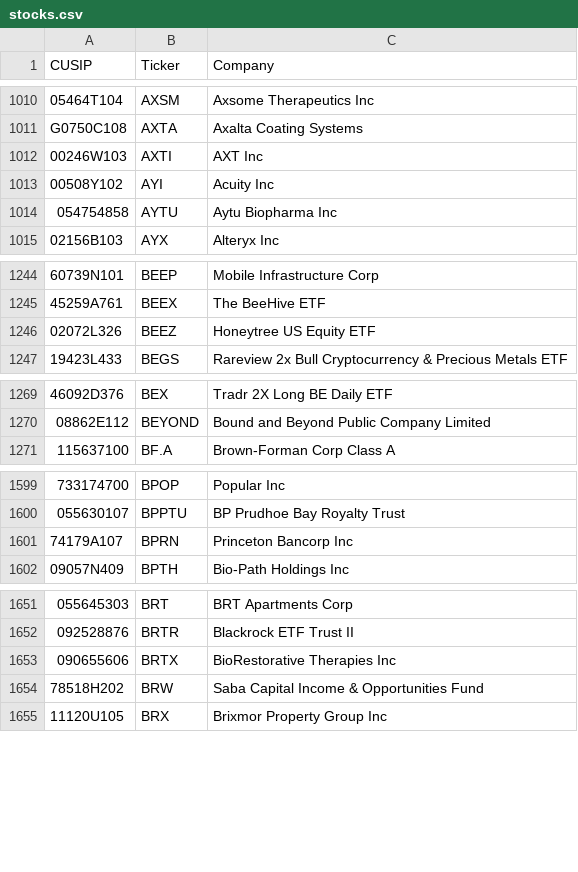
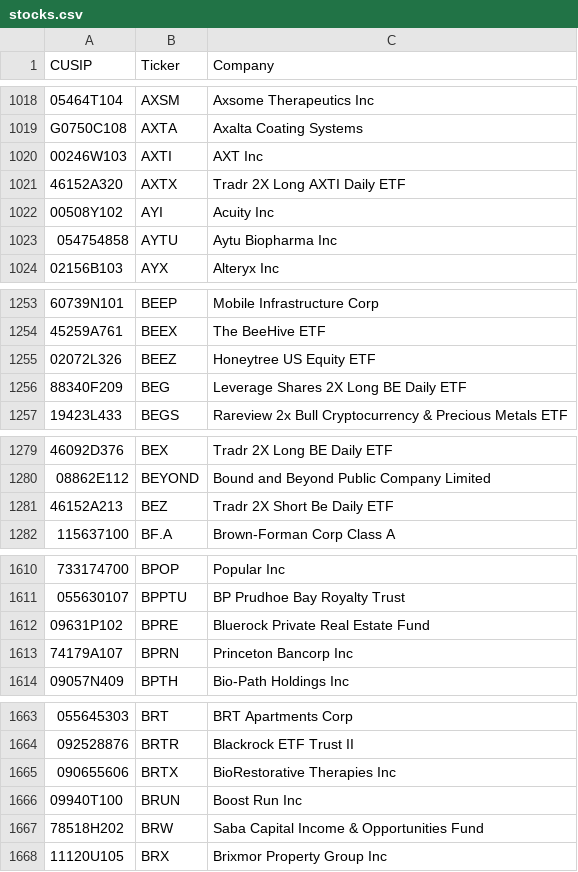
Before and after one commit to IVENWG/13Ftracker, a CSV file: database/stocks.csv, drawn as a sheet; only a part is shown, gaps mark what is left out; the diff covers the shown part only.

```diff
--- a/database/stocks.csv
+++ b/database/stocks.csv
@@ -1012,2 +1020,3 @@
 "00246W103","AXTI","AXT Inc"
+"46152A320","AXTX","Tradr 2X Long AXTI Daily ETF"
 "00508Y102","AYI","Acuity Inc"
@@ -1246,2 +1255,3 @@
 "02072L326","BEEZ","Honeytree US Equity ETF"
+"88340F209","BEG","Leverage Shares 2X Long BE Daily ETF"
 "19423L433","BEGS","Rareview 2x Bull Cryptocurrency & Precious Metals ETF"
@@ -1270,2 +1280,3 @@
 "08862E112","BEYOND","Bound and Beyond Public Company Limited"
+"46152A213","BEZ","Tradr 2X Short Be Daily ETF"
 "115637100","BF.A","Brown-Forman Corp Class A"
@@ -1600,2 +1611,3 @@
 "055630107","BPPTU","BP Prudhoe Bay Royalty Trust"
+"09631P102","BPRE","Bluerock Private Real Estate Fund"
 "74179A107","BPRN","Princeton Bancorp Inc"
@@ -1653,2 +1665,3 @@
 "090655606","BRTX","BioRestorative Therapies Inc"
+"09940T100","BRUN","Boost Run Inc"
 "78518H202","BRW","Saba Capital Income & Opportunities Fund"
```
Also changed, not shown: 60 added rows and 1 edited cell elsewhere in this file, 9 other files.
